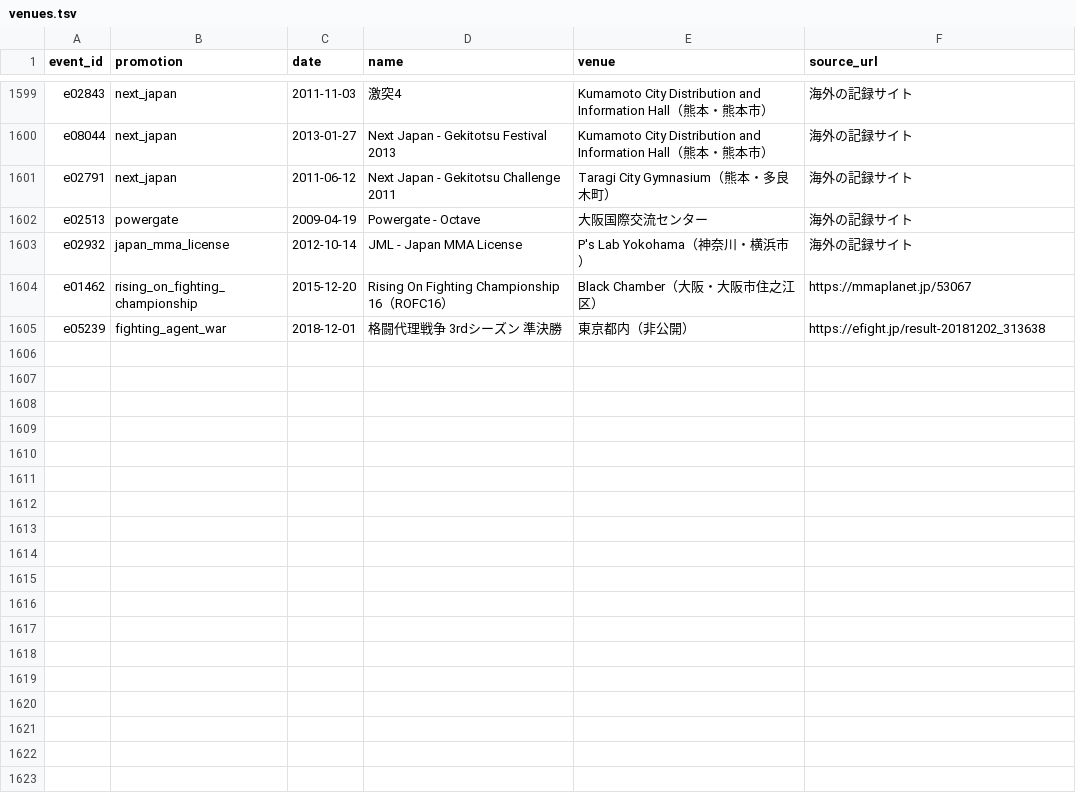
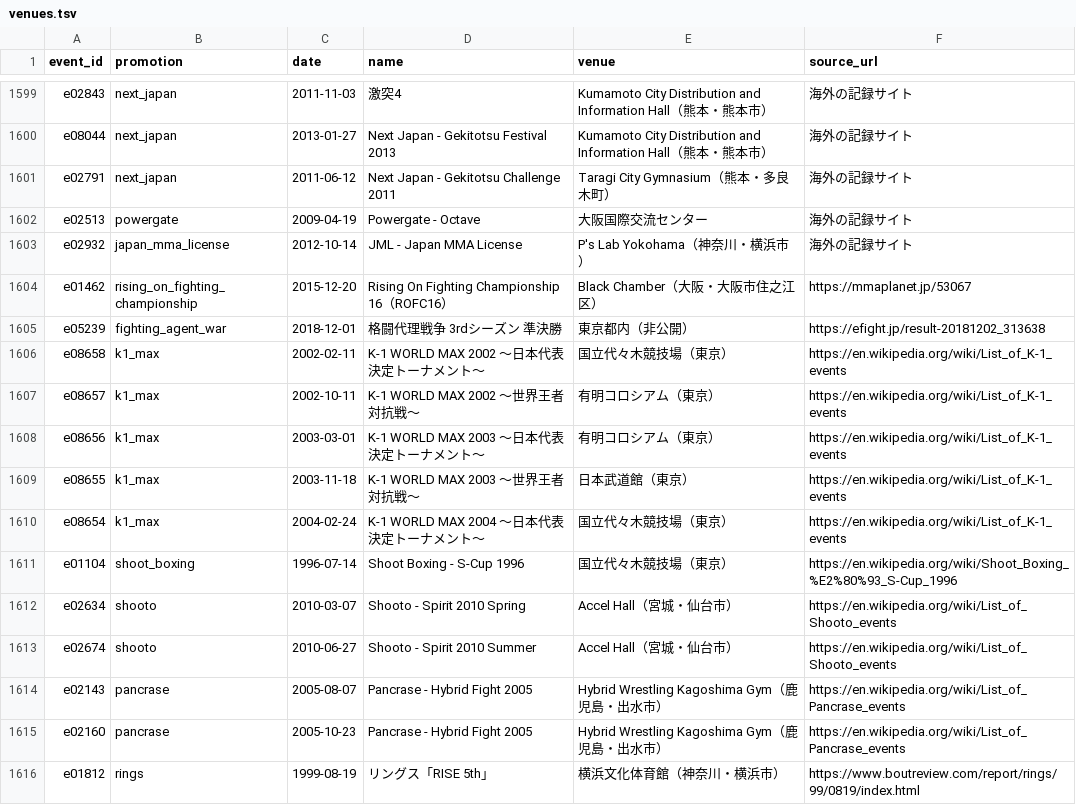
Before and after one commit to japan-mma-record/japan-mma-record.github.io, a TSV file: data/venues.tsv, drawn as a sheet; only a part is shown, gaps mark what is left out; the diff covers the shown part only.

```diff
--- a/data/venues.tsv
+++ b/data/venues.tsv
@@ -1605 +1605,12 @@ e01462	rising_on_fighting_championship	2015-12-20	Rising On Fighting Championshi
 e05239	fighting_agent_war	2018-12-01	格闘代理戦争 3rdシーズン 準決勝	東京都内（非公開）	https://efight.jp/result-20181202_313638
+e08658	k1_max	2002-02-11	K-1 WORLD MAX 2002 〜日本代表決定トーナメント〜	国立代々木競技場（東京）	https://en.wikipedia.org/wiki/List_of_K-1_events
+e08657	k1_max	2002-10-11	K-1 WORLD MAX 2002 ～世界王者対抗戦～	有明コロシアム（東京）	https://en.wikipedia.org/wiki/List_of_K-1_events
+e08656	k1_max	2003-03-01	K-1 WORLD MAX 2003 ～日本代表決定トーナメント～	有明コロシアム（東京）	https://en.wikipedia.org/wiki/List_of_K-1_events
+e08655	k1_max	2003-11-18	K-1 WORLD MAX 2003 ～世界王者対抗戦～	日本武道館（東京）	https://en.wikipedia.org/wiki/List_of_K-1_events
+e08654	k1_max	2004-02-24	K-1 WORLD MAX 2004 ～日本代表決定トーナメント～	国立代々木競技場（東京）	https://en.wikipedia.org/wiki/List_of_K-1_events
+e01104	shoot_boxing	1996-07-14	Shoot Boxing - S-Cup 1996	国立代々木競技場（東京）	https://en.wikipedia.org/wiki/Shoot_Boxing_%E2%80%93_S-Cup_1996
+e02634	shooto	2010-03-07	Shooto - Spirit 2010 Spring	Accel Hall（宮城・仙台市）	https://en.wikipedia.org/wiki/List_of_Shooto_events
+e02674	shooto	2010-06-27	Shooto - Spirit 2010 Summer	Accel Hall（宮城・仙台市）	https://en.wikipedia.org/wiki/List_of_Shooto_events
+e02143	pancrase	2005-08-07	Pancrase - Hybrid Fight 2005	Hybrid Wrestling Kagoshima Gym（鹿児島・出水市）	https://en.wikipedia.org/wiki/List_of_Pancrase_events
+e02160	pancrase	2005-10-23	Pancrase - Hybrid Fight 2005	Hybrid Wrestling Kagoshima Gym（鹿児島・出水市）	https://en.wikipedia.org/wiki/List_of_Pancrase_events
+e01812	rings	1999-08-19	リングス「RISE 5th」	横浜文化体育館（神奈川・横浜市）	https://www.boutreview.com/report/rings/99/0819/index.html
```
Also changed, not shown: 10 added rows elsewhere in this file.
